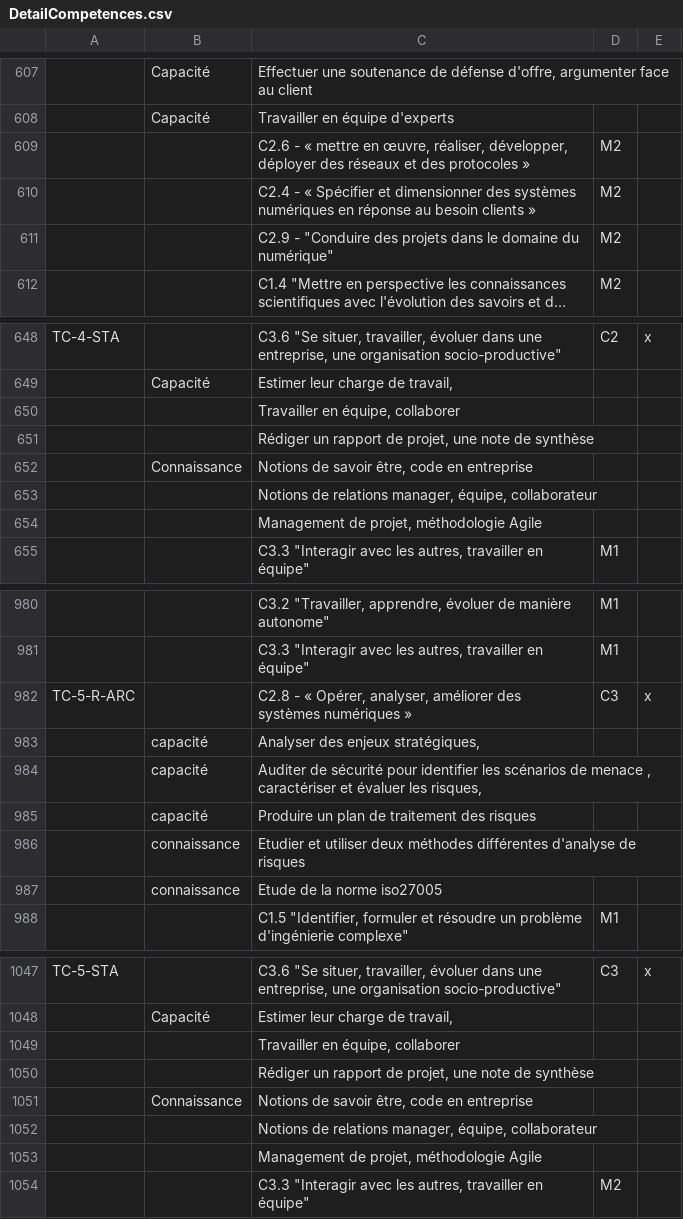
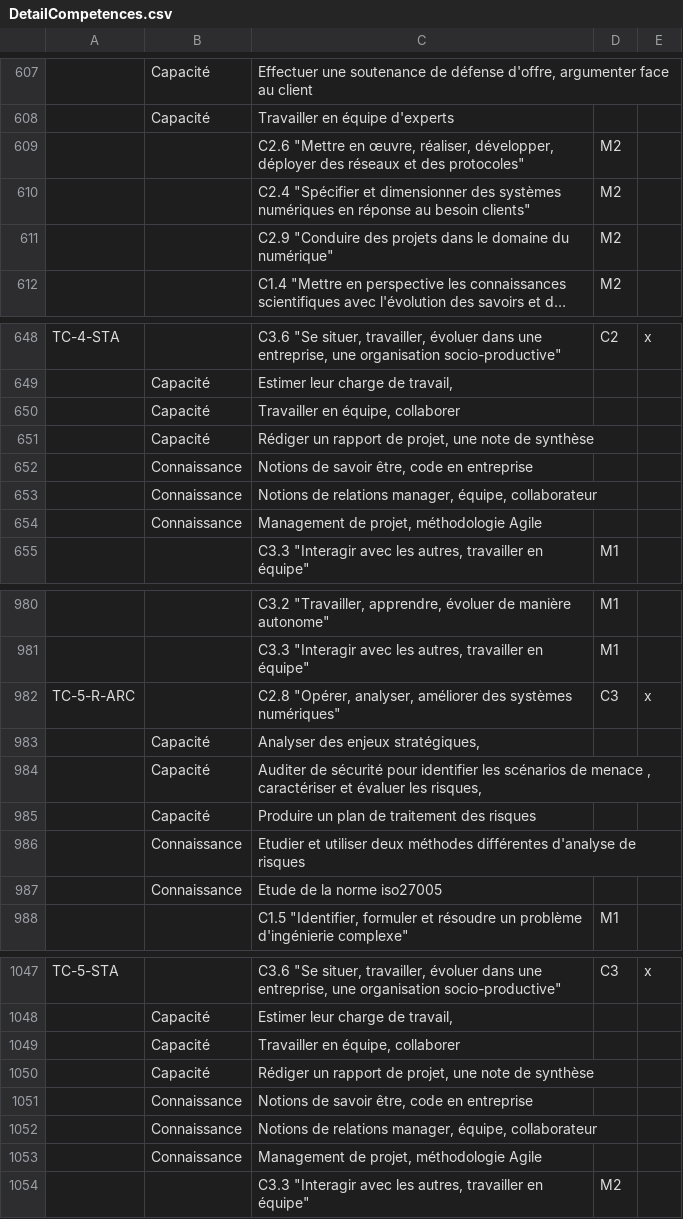
Before and after one commit to sfrenot/competence, a CSV file: DetailCompetences.csv, drawn as a sheet; only a part is shown, gaps mark what is left out; long unchanged cells end in …; the diff covers the shown part only; the diff names each change by its address in the sheet, - before the commit and + after, or states it on an @@ line.

```diff
--- a/DetailCompetences.csv
+++ b/DetailCompetences.csv
-C609: C2.6 - « mettre en œuvre, réaliser, développer, déployer des réseaux et des protocoles »
+C609: C2.6 "Mettre en œuvre, réaliser, développer, déployer des réseaux et des protocoles"
-C610: C2.4 - « Spécifier et dimensionner des systèmes numériques en réponse au besoin clients »
+C610: C2.4 "Spécifier et dimensionner des systèmes numériques en réponse au besoin clients"
-C611: C2.9 - "Conduire des…
+C611: C2.9 "Conduire des…
-B650:B651: (empty)
+B650:B651: Capacité
-B653:B654: (empty)
+B653:B654: Connaissance
-C982: C2.8 - « Opérer, analyser, améliorer des systèmes numériques »
+C982: C2.8 "Opérer, analyser, améliorer des systèmes numériques"
-B983:B985: capacité
+B983:B985: Capacité
-B986:B987: connaissance
+B986:B987: Connaissance
-B1049:B1050: (empty)
+B1049:B1050: Capacité
-B1052:B1053: (empty)
+B1052:B1053: Connaissance
```
Also changed, not shown: 24 edited cells elsewhere in this file, MatriceCompetence.csv, 3 other files.
